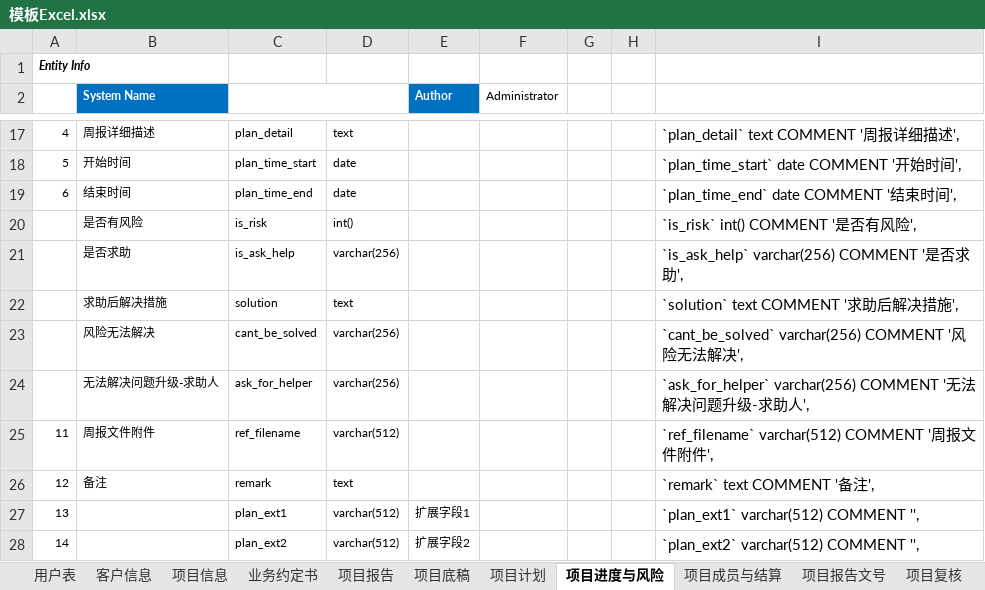
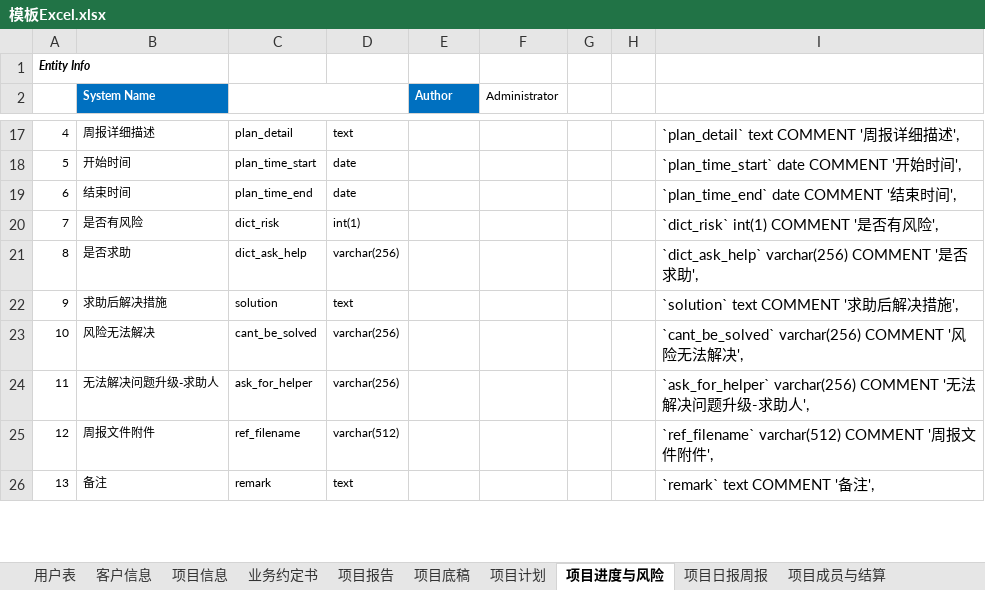
Before and after one commit to wujun728/jun_amis_lowcode, an Excel workbook: jun_springboot_excel2table/模板Excel.xlsx, sheet 项目进度与风险, drawn as a sheet; only a part is shown, gaps mark what is left out; values as stored, in another font and other column widths than the file's, no borders; the diff covers the shown part only; the diff names each change by its address in the sheet, - before the commit and + after, or states it on an @@ line.

```diff
--- a/jun_springboot_excel2table/模板Excel.xlsx (sheet 项目进度与风险)
+++ b/jun_springboot_excel2table/模板Excel.xlsx (sheet 项目进度与风险)
+sheet tab: 项目日报周报
-A20: (empty)
+A20: 7
-C20: is_risk
+C20: dict_risk
-D20: int()
+D20: int(1)
-I20: `is_risk` int() COMMENT '是否有风险',
+I20: `dict_risk` int(1) COMMENT '是否有风险',
-A21: (empty)
+A21: 8
-C21: is_ask_help
+C21: dict_ask_help
-I21: `is_ask_help` varchar(256) COMMENT '是否求助',
+I21: `dict_ask_help` varchar(256) COMMENT '是否求助',
-A22: (empty)
+A22: 9
-A23: (empty)
+A23: 10
-A24: (empty)
+A24: 11
-A25: 11
+A25: 12
-A26: 12
+A26: 13
-row 27: 13 |  | plan_ext1 | varchar(512) | 扩展字段1 |  |  |  | `plan_ext1` varchar(512) COMMENT '',
-row 28: 14 |  | plan_ext2 | varchar(512) | 扩展字段2 |  |  |  | `plan_ext2` varchar(512) COMMENT '',
```
Also changed, not shown: 3 removed rows and 9 edited cells elsewhere in this sheet, other sheet tabs, formulas that keep their value.
